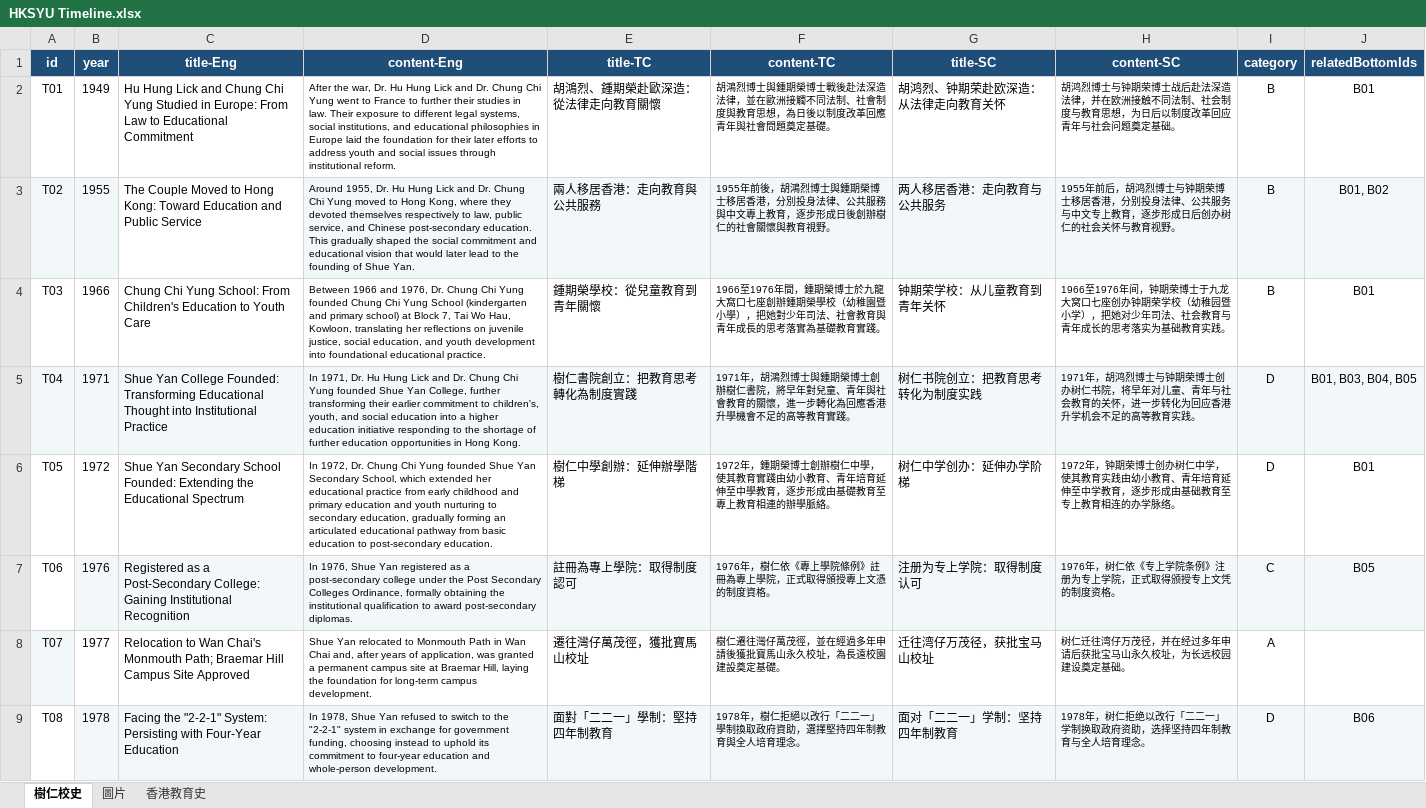
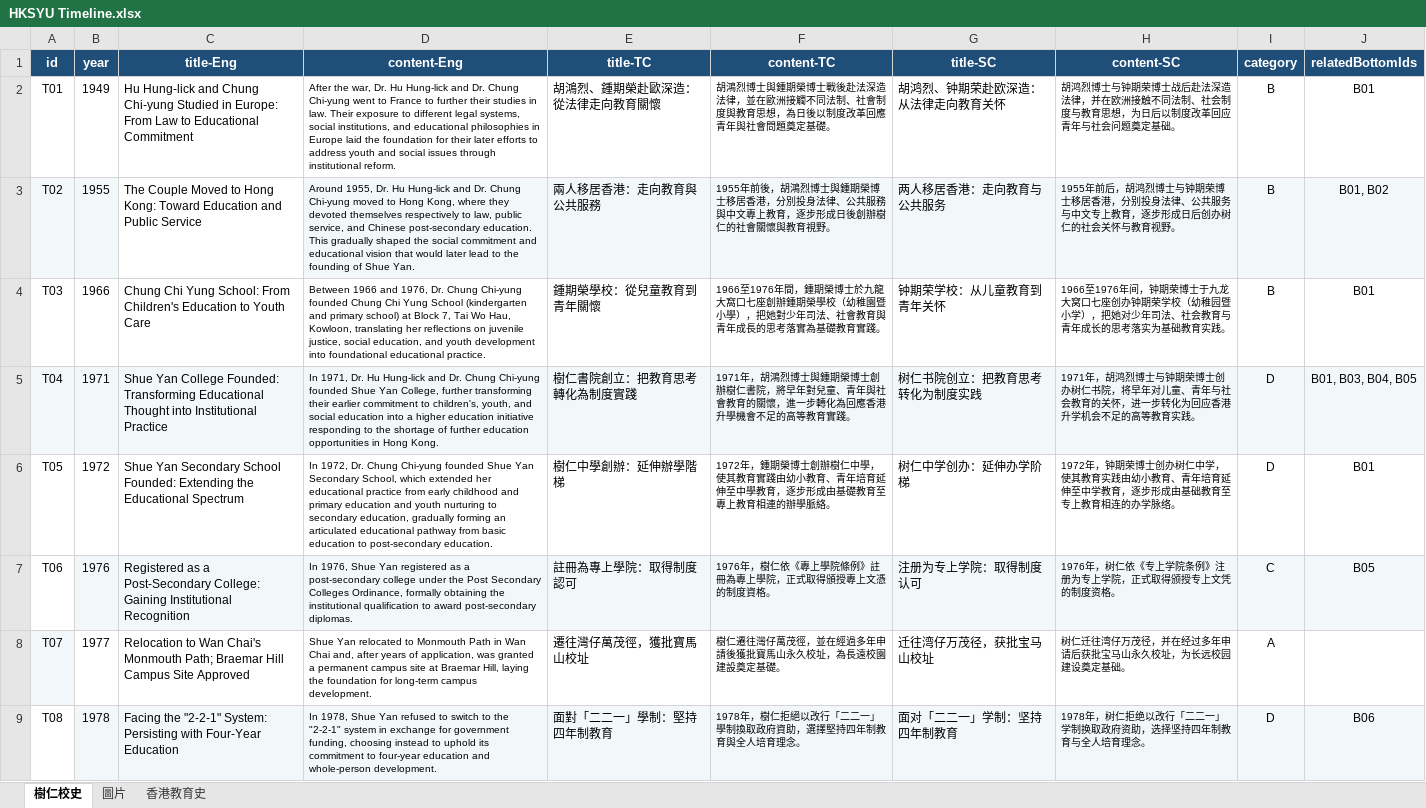
Before and after one commit to xu-ysk/HKSYU-Historical-Timeline, an Excel workbook: HKSYU Timeline.xlsx, sheet 樹仁校史, drawn as a sheet; only a part is shown; values as stored, in another font and other column widths than the file's, no borders; the diff covers the shown part only; the diff names each change by its address in the sheet, - before the commit and + after, or states it on an @@ line.

```diff
--- a/HKSYU Timeline.xlsx (sheet 樹仁校史)
+++ b/HKSYU Timeline.xlsx (sheet 樹仁校史)
-C2 (title-Eng): Hu Hung Lick and Chung Chi Yung Studied in…
+C2 (title-Eng): Hu Hung-lick and Chung Chi-yung Studied in…
-D2 (content-Eng): …Dr. Hu Hung Lick and Dr. Chung Chi Yung went to…
+D2 (content-Eng): …Dr. Hu Hung-lick and Dr. Chung Chi-yung went to…
-D3 (content-Eng): …Dr. Hu Hung Lick and Dr. Chung Chi Yung moved to…
+D3 (content-Eng): …Dr. Hu Hung-lick and Dr. Chung Chi-yung moved to…
-D4 (content-Eng): …Dr. Chung Chi Yung founded Chung…
+D4 (content-Eng): …Dr. Chung Chi-yung founded Chung…
-D5 (content-Eng): …Dr. Hu Hung Lick and Dr. Chung Chi Yung founded Shue…
+D5 (content-Eng): …Dr. Hu Hung-lick and Dr. Chung Chi-yung founded Shue…
-D6 (content-Eng): …Dr. Chung Chi Yung founded Shue…
+D6 (content-Eng): …Dr. Chung Chi-yung founded Shue…
```
Also changed, not shown: 6 edited cells elsewhere in this sheet, sheet 圖片, 10 other files.
